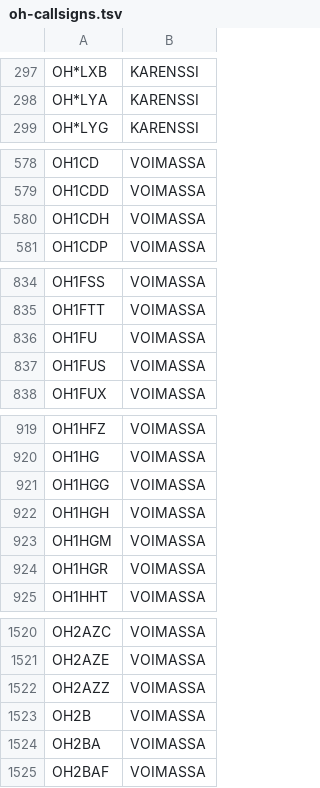
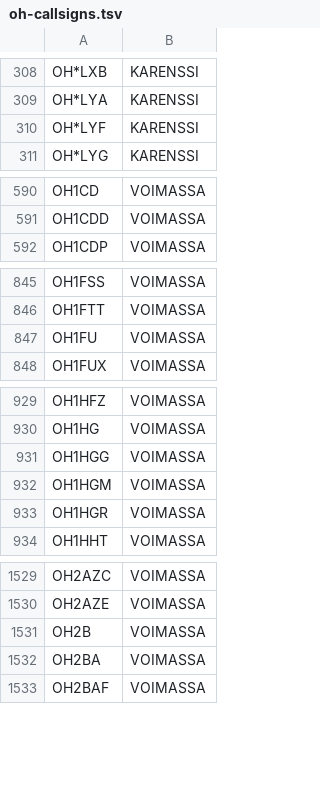
Before and after one commit to OH6AD/koolit, a TSV file: oh-callsigns.tsv, drawn as a sheet; only a part is shown, gaps mark what is left out; the diff covers the shown part only.

```diff
--- a/oh-callsigns.tsv
+++ b/oh-callsigns.tsv
@@ -298,2 +309,3 @@ OH*LXB	KARENSSI
 OH*LYA	KARENSSI	
+OH*LYF	KARENSSI	
 OH*LYG	KARENSSI	
@@ -579,3 +591,2 @@ OH1CD	VOIMASSA
 OH1CDD	VOIMASSA	
-OH1CDH	VOIMASSA	
 OH1CDP	VOIMASSA	
@@ -836,3 +847,2 @@ OH1FTT	VOIMASSA
 OH1FU	VOIMASSA	
-OH1FUS	VOIMASSA	
 OH1FUX	VOIMASSA	
@@ -921,3 +931,2 @@ OH1HG	VOIMASSA
 OH1HGG	VOIMASSA	
-OH1HGH	VOIMASSA	
 OH1HGM	VOIMASSA	
@@ -1521,3 +1530,2 @@ OH2AZC	VOIMASSA
 OH2AZE	VOIMASSA	
-OH2AZZ	VOIMASSA	
 OH2B	VOIMASSA	
```
Also changed, not shown: 11 added rows, 9 removed rows and 7 edited cells elsewhere in this file.
